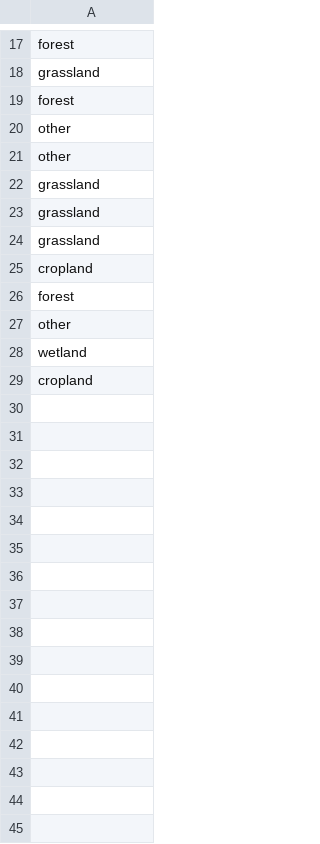
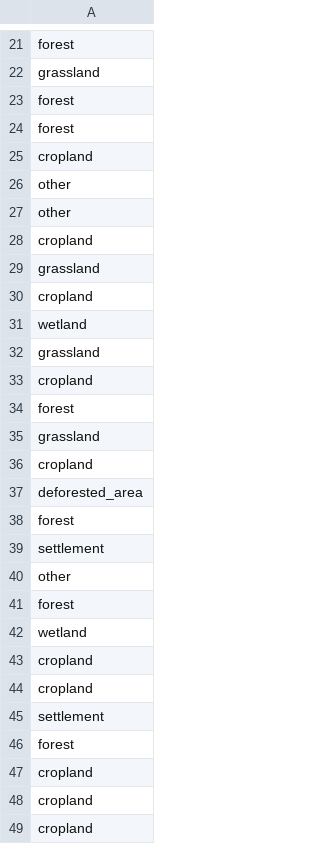
Before and after one commit to lateriteperu/ra-dashboard, a CSV file: gps_raw.csv, drawn as a sheet; only a part is shown, gaps mark what is left out; the diff covers the shown part only.

```diff
--- a/gps_raw.csv
+++ b/gps_raw.csv
@@ -19,6 +23,10 @@ grassland
 forest
+forest
+cropland
 other
 other
+cropland
 grassland
-grassland
+cropland
+wetland
 grassland
@@ -26,4 +34,16 @@ cropland
 forest
+grassland
+cropland
+deforested_area
+forest
+settlement
 other
+forest
 wetland
+cropland
+cropland
+settlement
+forest
+cropland
+cropland
 cropland
```
Also changed, not shown: 4 added rows elsewhere in this file, Raw_data.csv, 2 other files.
